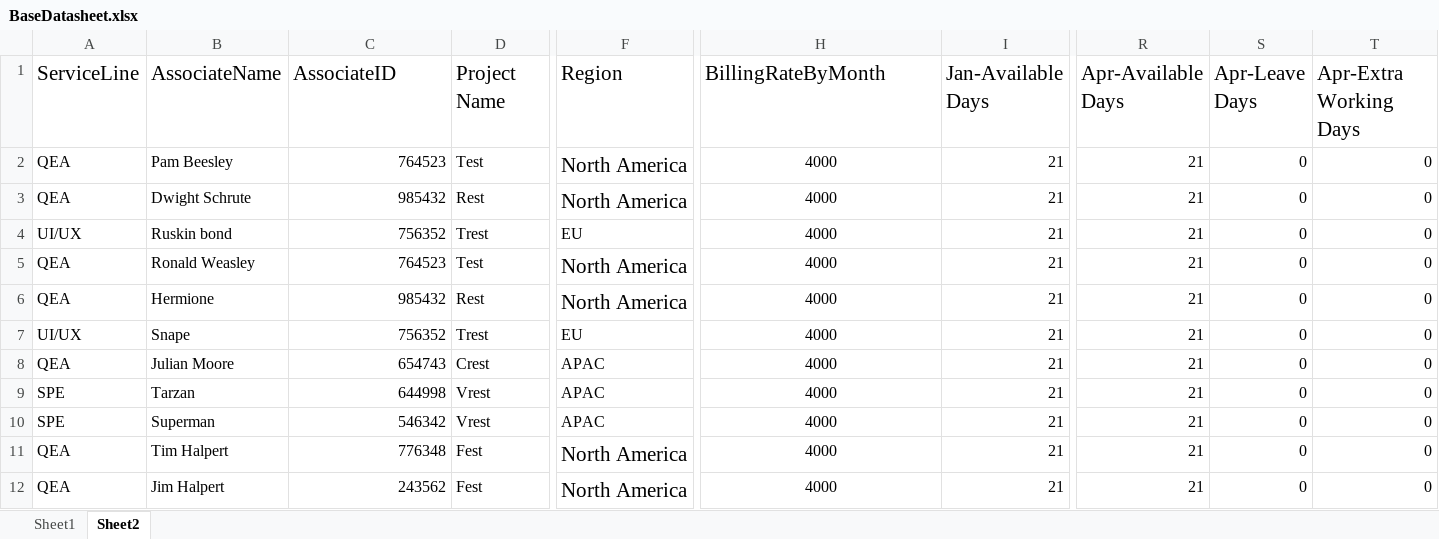
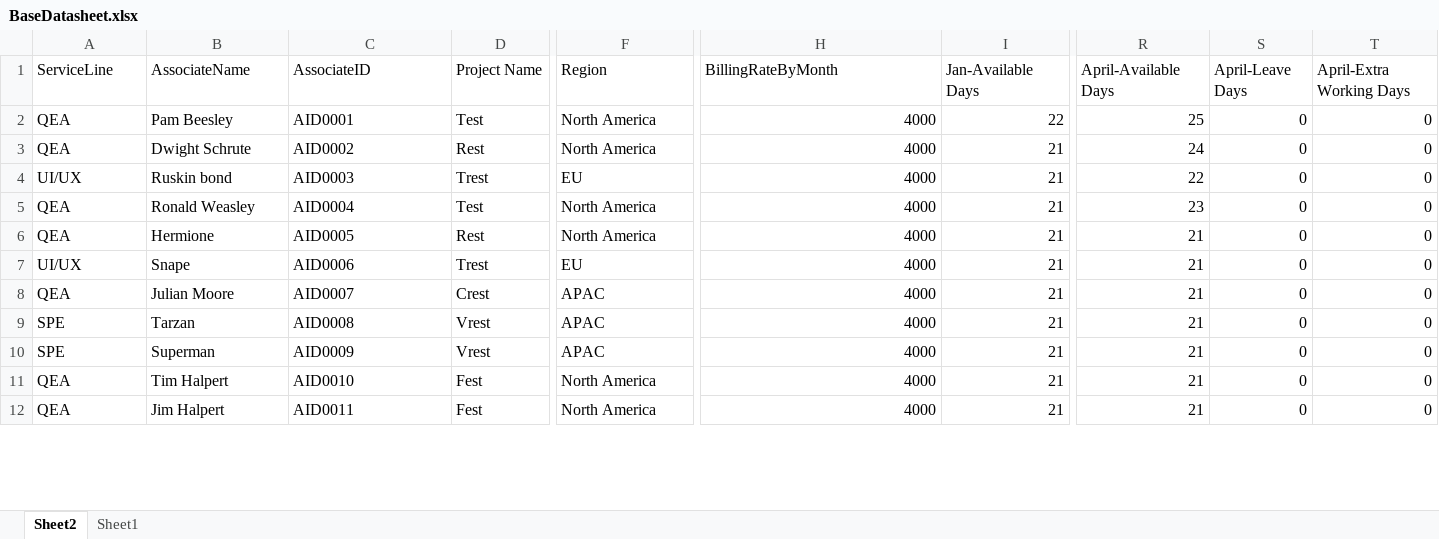
Before and after one commit to PerfTestOps/MyVibe, an Excel workbook: BaseDatasheet.xlsx, sheet Sheet2, drawn as a sheet; only a part is shown, gaps mark what is left out; values as stored, in another font and other column widths than the file's, no borders; the diff covers the shown part only; the diff names each change by its address in the sheet, - before the commit and + after, or states it on an @@ line.

Commit message:
Add files via upload

```diff
--- a/BaseDatasheet.xlsx (sheet Sheet2)
+++ b/BaseDatasheet.xlsx (sheet Sheet2)
@@ sheet tab order changed: Sheet2 | Sheet1 @@
@@ A1:T1 text size: smaller @@
-R1: Apr-Available Days
+R1: April-Available Days
-S1: Apr-Leave Days
+S1: April-Leave Days
-T1: Apr-Extra Working Days
+T1: April-Extra Working Days
-C2 (AssociateID): 764523
+C2 (AssociateID): AID0001
@@ F2:F3 text size: smaller @@
-H2:H12 alignment: center
+H2:H12 alignment: right
-I2 (Jan-Available Days): 21
+I2 (Jan-Available Days): 22
-R2 (April-Available Days): 21
+R2 (April-Available Days): 25
-C3 (AssociateID): 985432
+C3 (AssociateID): AID0002
-R3 (April-Available Days): 21
+R3 (April-Available Days): 24
-C4 (AssociateID): 756352
+C4 (AssociateID): AID0003
-R4 (April-Available Days): 21
+R4 (April-Available Days): 22
-C5 (AssociateID): 764523
+C5 (AssociateID): AID0004
@@ F5:F6 text size: smaller @@
-R5 (April-Available Days): 21
+R5 (April-Available Days): 23
-C6 (AssociateID): 985432
+C6 (AssociateID): AID0005
-C7 (AssociateID): 756352
+C7 (AssociateID): AID0006
-C8 (AssociateID): 654743
+C8 (AssociateID): AID0007
-C9 (AssociateID): 644998
+C9 (AssociateID): AID0008
-C10 (AssociateID): 546342
+C10 (AssociateID): AID0009
-C11 (AssociateID): 776348
+C11 (AssociateID): AID0010
@@ F11:F12 text size: smaller @@
-C12 (AssociateID): 243562
+C12 (AssociateID): AID0011
-C12 alignment: right
+C12 alignment: left
```
Also changed, not shown: 273 edited cells and cell formats elsewhere in this sheet, sheet Sheet1, formulas that keep their value.
